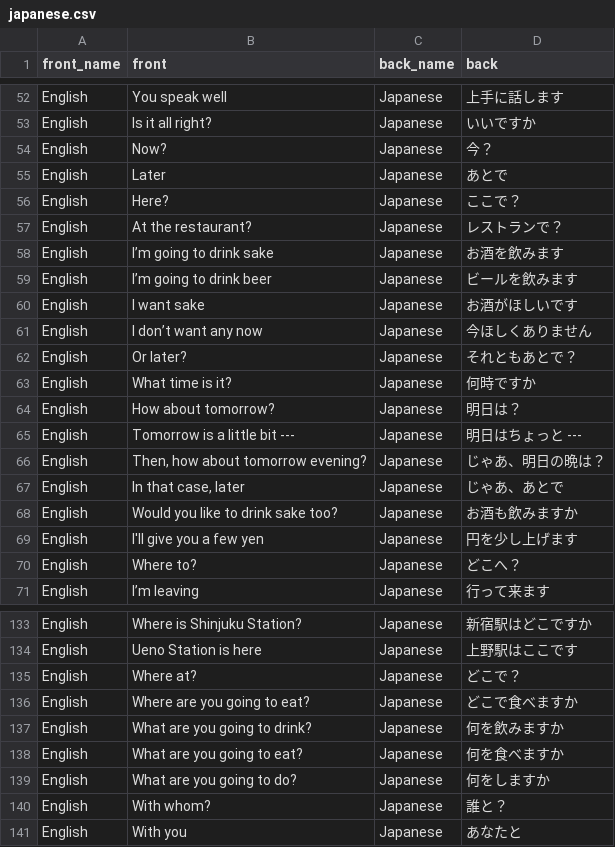
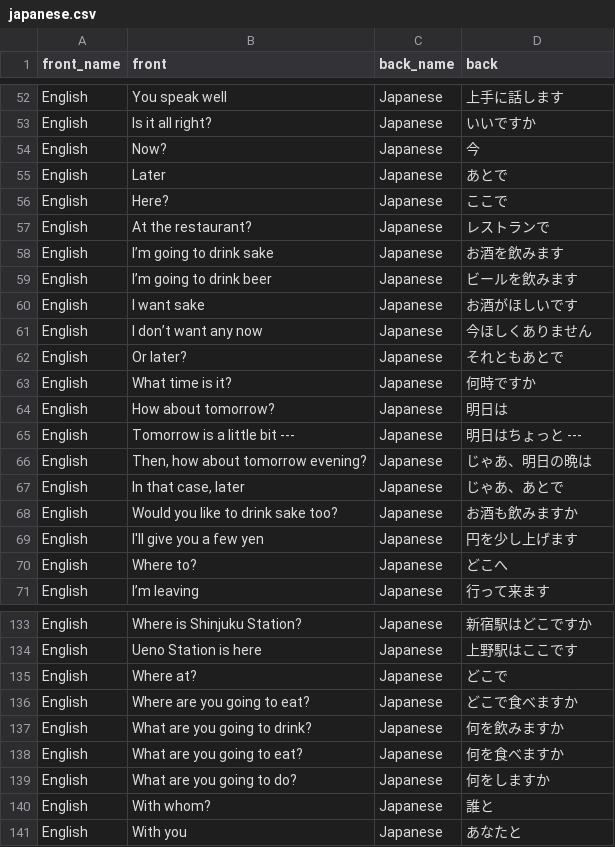
Before and after one commit to dlink/vcards, a CSV file: data/japanese.csv, drawn as a sheet; only a part is shown, gaps mark what is left out; the diff covers the shown part only.

Commit message:
remove ? from japanese

```diff
--- a/data/japanese.csv
+++ b/data/japanese.csv
@@ -53,6 +53,6 @@ English,You speak well,Japanese,上手に話します
 English,Is it all right?,Japanese,いいですか
-English,Now?,Japanese,今？
+English,Now?,Japanese,今
 English,Later,Japanese,あとで
-English,Here?,Japanese,ここで？
-English,At the restaurant?,Japanese,レストランで？
+English,Here?,Japanese,ここで
+English,At the restaurant?,Japanese,レストランで
 English,I’m going to drink sake,Japanese,お酒を飲みます
@@ -61,7 +61,7 @@ English,I want sake,Japanese,お酒がほしいです
 English,I don’t want any now,Japanese,今ほしくありません
-English,Or later?,Japanese,それともあとで？
+English,Or later?,Japanese,それともあとで
 English,What time is it?,Japanese,何時ですか
-English,How about tomorrow?,Japanese,明日は？
+English,How about tomorrow?,Japanese,明日は
 English,Tomorrow is a little bit ---,Japanese,明日はちょっと ---
-English,"Then, how about tomorrow evening?",Japanese,じゃあ、明日の晩は？
+English,"Then, how about tomorrow evening?",Japanese,じゃあ、明日の晩は
 English,"In that case, later",Japanese,じゃあ、あとで
@@ -69,3 +69,3 @@ English,Would you like to drink sake too?,Japanese,お酒も飲みますか
 English,I'll give you a few yen,Japanese,円を少し上げます
-English,Where to?,Japanese,どこへ？
+English,Where to?,Japanese,どこへ
 English,I’m leaving,Japanese,行って来ます
@@ -134,3 +134,3 @@ English,Where is Shinjuku Station?,Japanese,新宿駅はどこですか
 English,Ueno Station is here,Japanese,上野駅はここです
-English,Where at?,Japanese,どこで？
+English,Where at?,Japanese,どこで
 English,Where are you going to eat?,Japanese,どこで食べますか
@@ -139,3 +139,3 @@ English,What are you going to eat?,Japanese,何を食べますか
 English,What are you going to do?,Japanese,何をしますか
-English,With whom?,Japanese,誰と？
+English,With whom?,Japanese,誰と
 English,With you,Japanese,あなたと
```
Also changed, not shown: 7 edited cells elsewhere in this file.
